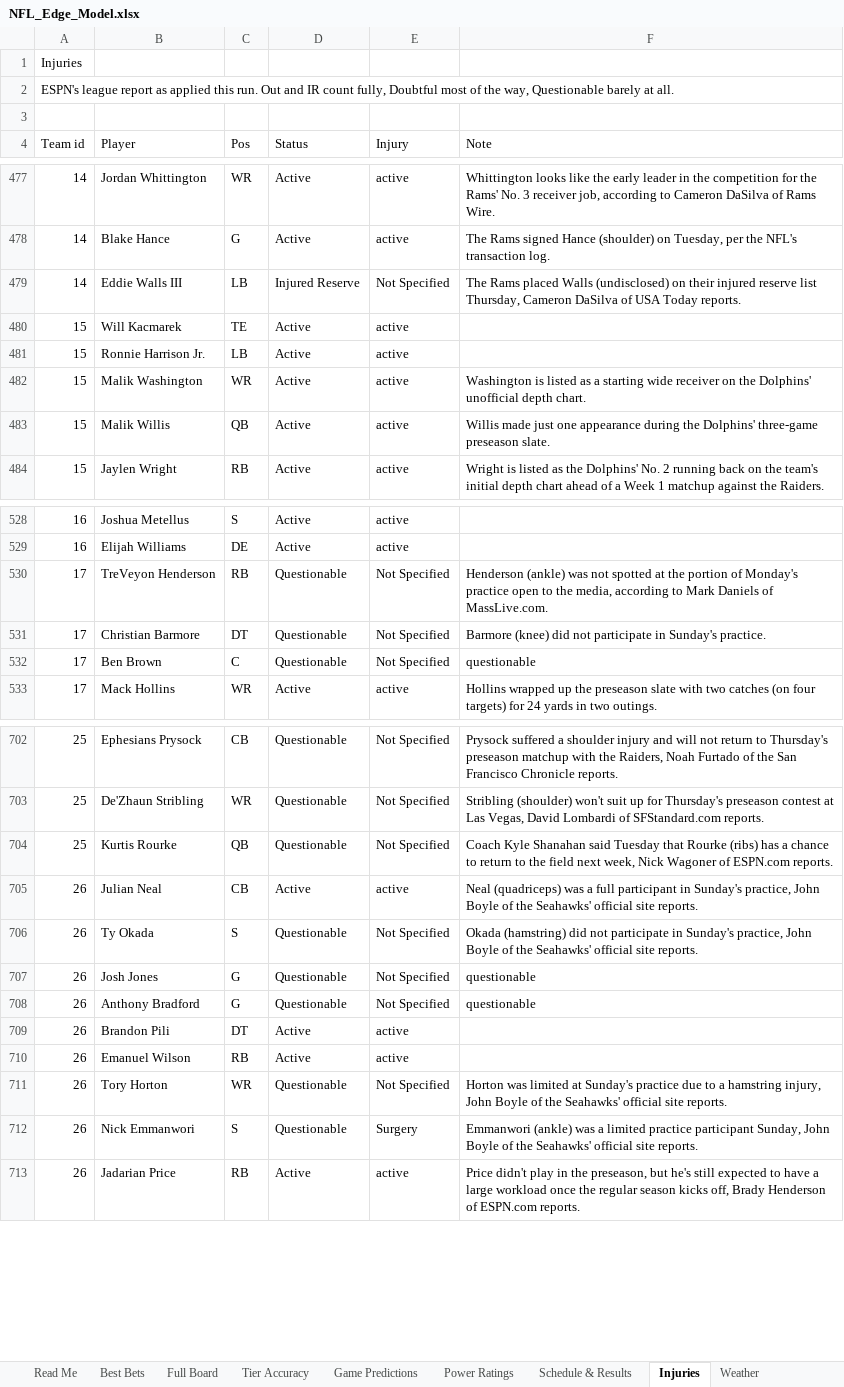
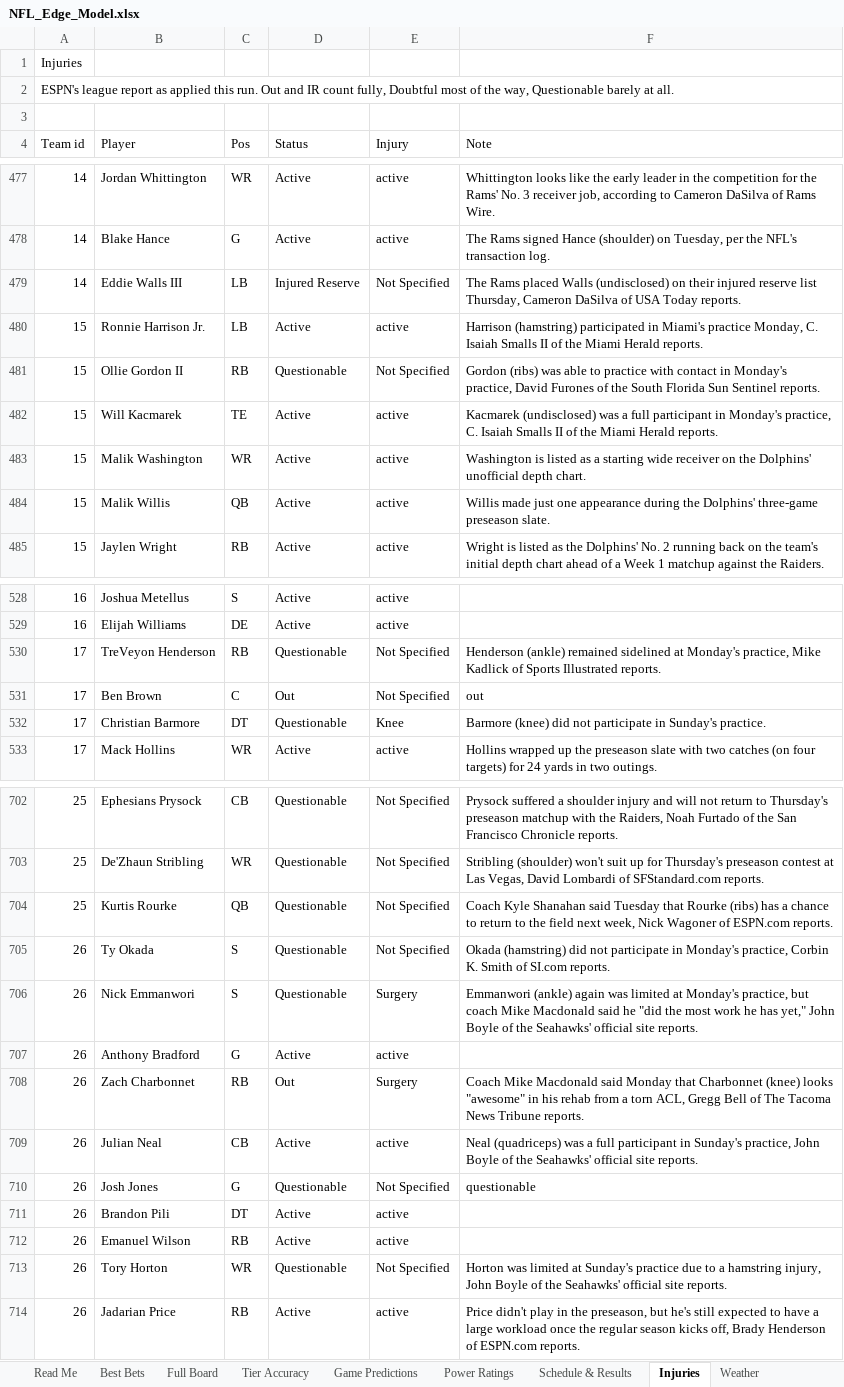
Before and after one commit to CHILLYCHILLY14/nfl-edge, an Excel workbook: NFL_Edge_Model.xlsx, sheet Injuries, drawn as a sheet; only a part is shown, gaps mark what is left out; values as stored, in another font and other column widths than the file's, no cell formats; table styles not drawn; removed rows and columns are numbered as before the commit, all else as after; the diff covers the shown part only; the diff names each change by its address in the sheet, - before the commit and + after, or states it on an @@ line.

```diff
--- a/NFL_Edge_Model.xlsx (sheet Injuries)
+++ b/NFL_Edge_Model.xlsx (sheet Injuries)
-row 480: 15 | Will Kacmarek | TE | Active | active
-F480 (Note): (empty)
+F480 (Note): Harrison (hamstring) participated in Miami's practice Monday, C. Isaiah Smalls II of the Miami Herald reports.
+row 481: 15 | Ollie Gordon II | RB | Questionable | Not Specified | Gordon (ribs) was able to practice with contact in Monday's practice, David Furones of the South Florida Sun Sentinel reports.
+row 482: 15 | Will Kacmarek | TE | Active | active | Kacmarek (undisclosed) was a full participant in Monday's practice, C. Isaiah Smalls II of the Miami Herald reports.
-F530 (Note): Henderson (ankle) was not spotted at the portion of Monday's practice open to the media, according to Mark Daniels of MassLive.com.
+F530 (Note): Henderson (ankle) remained sidelined at Monday's practice, Mike Kadlick of Sports Illustrated reports.
+row 531: 17 | Ben Brown | C | Out | Not Specified | out
-E532 (Injury): Not Specified
+E532 (Injury): Knee
-row 532: 17 | Ben Brown | C | Questionable | Not Specified | questionable
+row 705: 26 | Ty Okada | S | Questionable | Not Specified | Okada (hamstring) did not participate in Monday's practice, Corbin K. Smith of SI.com reports.
+row 706: 26 | Nick Emmanwori | S | Questionable | Surgery | Emmanwori (ankle) again was limited at Monday's practice, but coach Mike Macdonald said he "did the most work he has yet," John Boyle of the Seahawks' official site reports.
+row 707: 26 | Anthony Bradford | G | Active | active
+row 708: 26 | Zach Charbonnet | RB | Out | Surgery | Coach Mike Macdonald said Monday that Charbonnet (knee) looks "awesome" in his rehab from a torn ACL, Gregg Bell of The Tacoma News Tribune reports.
-row 706: 26 | Ty Okada | S | Questionable | Not Specified | Okada (hamstring) did not participate in Sunday's practice, John Boyle of the Seahawks' official site reports.
-row 708: 26 | Anthony Bradford | G | Questionable | Not Specified | questionable
-row 712: 26 | Nick Emmanwori | S | Questionable | Surgery | Emmanwori (ankle) was a limited practice participant Sunday, John Boyle of the Seahawks' official site reports.
```
Also changed, not shown: 11 added rows, 13 removed rows and 5 edited cells elsewhere in this sheet, sheet Full Board, sheet Best Bets, sheet Weather, sheet Schedule & Results, sheet Game Predictions, sheet Power Ratings, 4 more sheets, cell formats, 22 other files.
